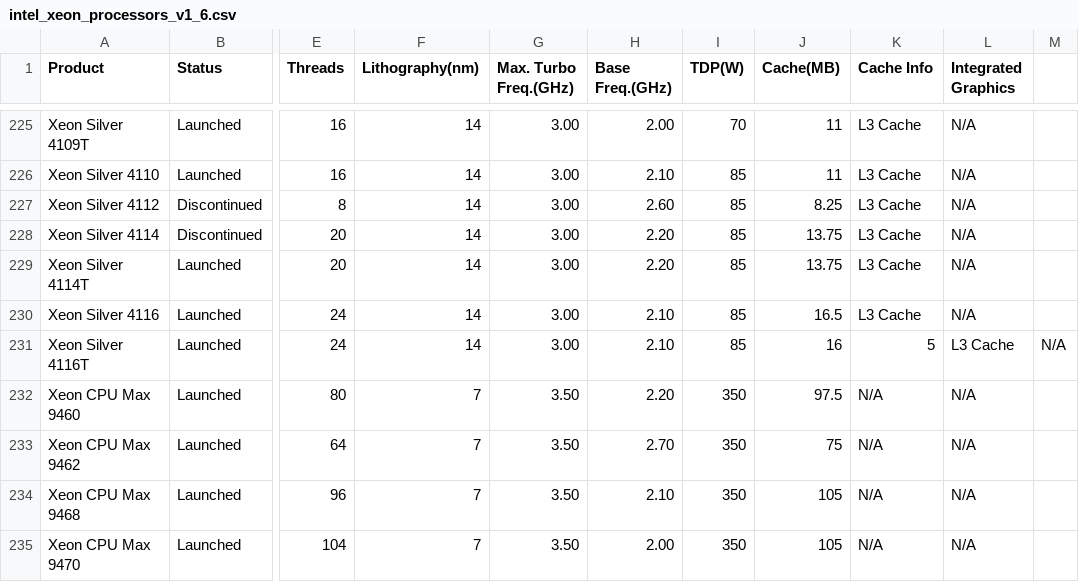
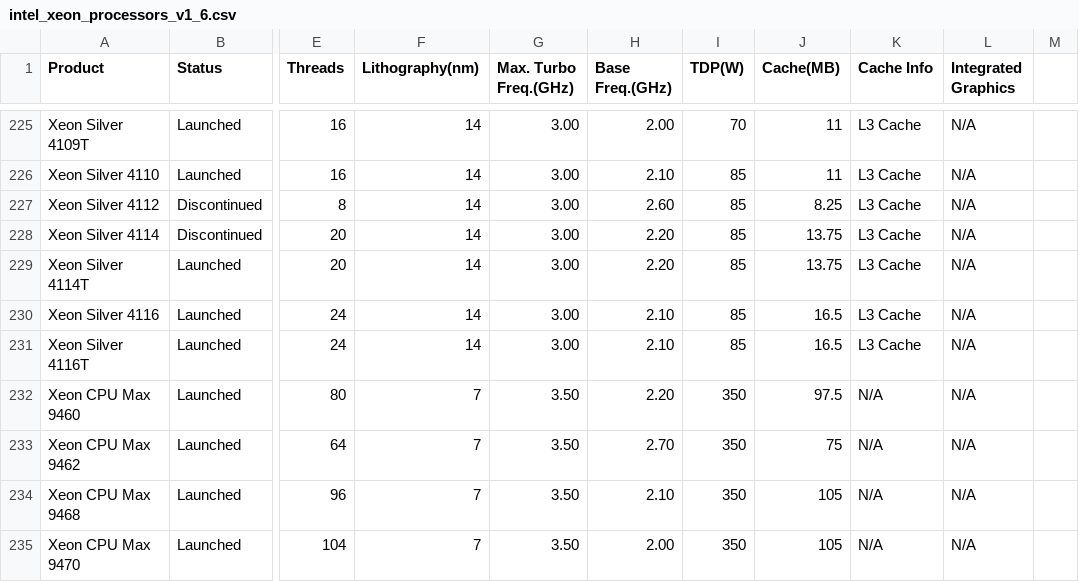
Before and after one commit to toUpperCase78/intel-processors, a CSV file: intel_xeon_processors_v1_6.csv, drawn as a sheet; only a part is shown, gaps mark what is left out; the diff names each change by its address in the sheet, - before the commit and + after, or states it on an @@ line.

Commit message:
Dataset for Intel Xeon Processors (v1.6)

```diff
--- a/intel_xeon_processors_v1_6.csv
+++ b/intel_xeon_processors_v1_6.csv
-J231 (Cache(MB)): 16
+J231 (Cache(MB)): 16.5
-K231 (Cache Info): 5
+K231 (Cache Info): L3 Cache
-L231 (Integrated Graphics): L3 Cache
+L231 (Integrated Graphics): N/A
-M231: N/A
+M231: (empty)
```
